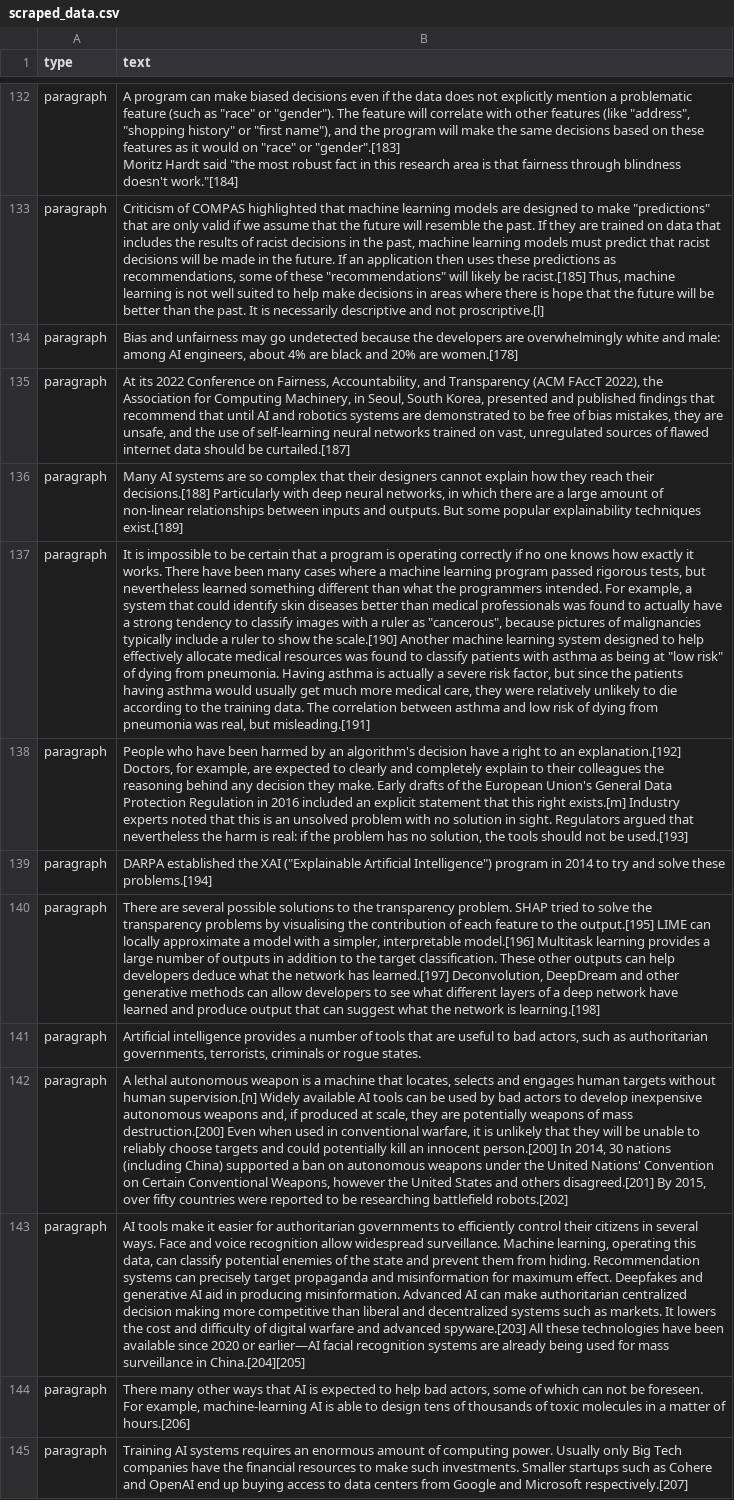
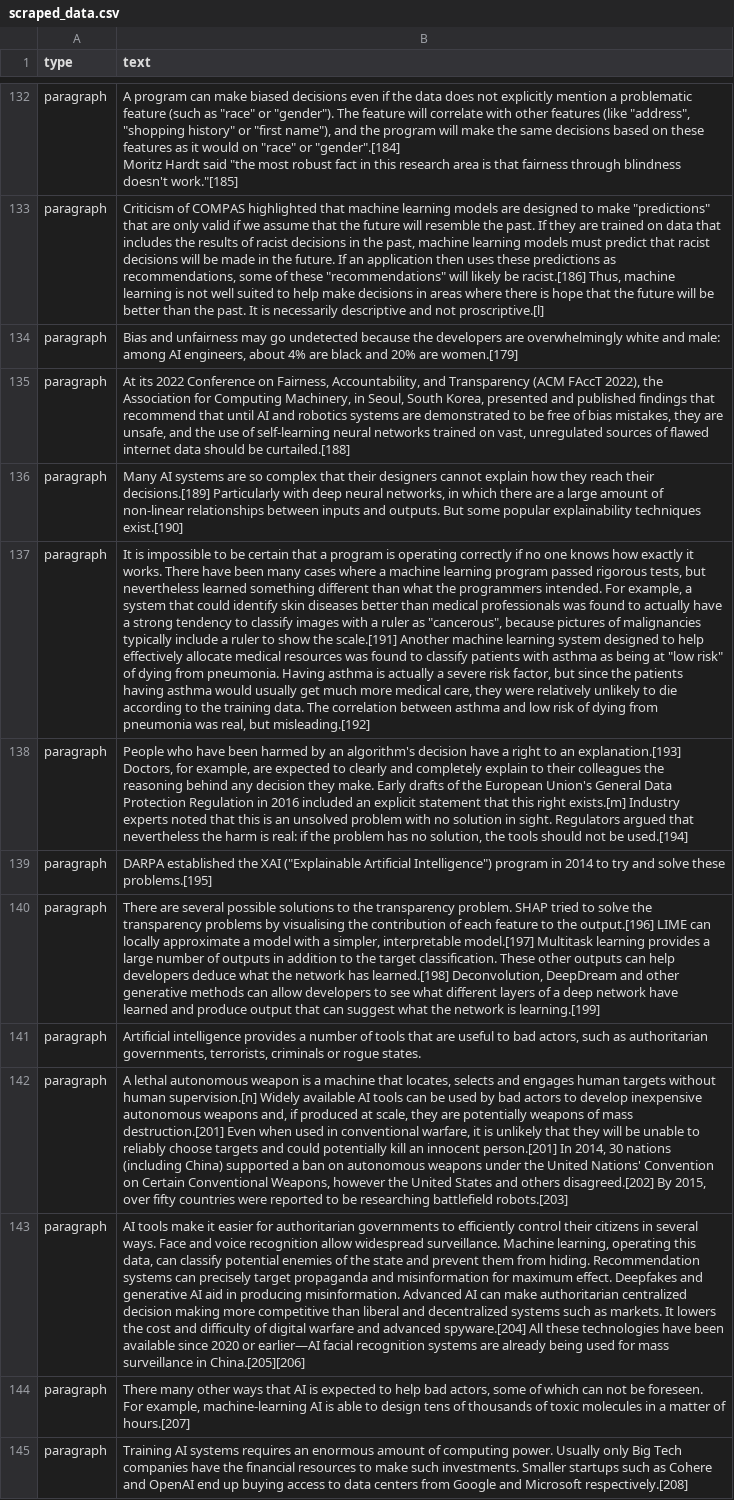
Before and after one commit to JFFPtech/Holberton-Final-Group-Project, a CSV file: web_scrapper/scraped_data.csv, drawn as a sheet; only a part is shown, gaps mark what is left out; ↵ is a line break in a cell; the diff covers the shown part only; the diff names each change by its address in the sheet, - before the commit and + after, or states it on an @@ line.

```diff
--- a/web_scrapper/scraped_data.csv
+++ b/web_scrapper/scraped_data.csv
-B132 (text): …"race" or "gender".[183] ↵ Moritz Hardt said "the most robust fact in this research area is that fairness through blindness doesn't work."[184]
+B132 (text): …"race" or "gender".[184] ↵ Moritz Hardt said "the most robust fact in this research area is that fairness through blindness doesn't work."[185]
-B133 (text): …likely be racist.[185] Thus, machine…
+B133 (text): …likely be racist.[186] Thus, machine…
-B134 (text): …20% are women.[178]
+B134 (text): …20% are women.[179]
-B135 (text): …should be curtailed.[187]
+B135 (text): …should be curtailed.[188]
-B136 (text): …reach their decisions.[188] Particularly with deep neural networks, in which there are a large amount of non-linear relationships between inputs and outputs. But some popular explainability techniques exist.[189]
+B136 (text): …reach their decisions.[189] Particularly with deep neural networks, in which there are a large amount of non-linear relationships between inputs and outputs. But some popular explainability techniques exist.[190]
-B137 (text): …show the scale.[190] Another machine learning system designed to help effectively allocate medical resources was found to classify patients with asthma as being at "low risk" of dying from pneumonia. Having asthma is actually a severe risk factor, but since the patients having asthma would usually get much more medical care, they were relatively unlikely to die according to the training data. The correlation between asthma and low risk of dying from pneumonia was real, but misleading.[191]
+B137 (text): …show the scale.[191] Another machine learning system designed to help effectively allocate medical resources was found to classify patients with asthma as being at "low risk" of dying from pneumonia. Having asthma is actually a severe risk factor, but since the patients having asthma would usually get much more medical care, they were relatively unlikely to die according to the training data. The correlation between asthma and low risk of dying from pneumonia was real, but misleading.[192]
-B138 (text): …to an explanation.[192] Doctors, for example, are expected to clearly and completely explain to their colleagues the reasoning behind any decision they make. Early drafts of the European Union's General Data Protection Regulation in 2016 included an explicit statement that this right exists.[m] Industry experts noted that this is an unsolved problem with no solution in sight. Regulators argued that nevertheless the harm is real: if the problem has no solution, the tools should not be used.[193]
+B138 (text): …to an explanation.[193] Doctors, for example, are expected to clearly and completely explain to their colleagues the reasoning behind any decision they make. Early drafts of the European Union's General Data Protection Regulation in 2016 included an explicit statement that this right exists.[m] Industry experts noted that this is an unsolved problem with no solution in sight. Regulators argued that nevertheless the harm is real: if the problem has no solution, the tools should not be used.[194]
-B139 (text): …solve these problems.[194]
+B139 (text): …solve these problems.[195]
-B140 (text): …to the output.[195] LIME can locally approximate a model with a simpler, interpretable model.[196] Multitask learning provides a large number of outputs in addition to the target classification. These other outputs can help developers deduce what the network has learned.[197] Deconvolution, DeepDream and other generative methods can allow developers to see what different layers of a deep network have learned and produce output that can suggest what the network is learning.[198]
+B140 (text): …to the output.[196] LIME can locally approximate a model with a simpler, interpretable model.[197] Multitask learning provides a large number of outputs in addition to the target classification. These other outputs can help developers deduce what the network has learned.[198] Deconvolution, DeepDream and other generative methods can allow developers to see what different layers of a deep network have learned and produce output that can suggest what the network is learning.[199]
-B142 (text): …of mass destruction.[200] Even when used in conventional warfare, it is unlikely that they will be unable to reliably choose targets and could potentially kill an innocent person.[200] In 2014, 30 nations (including China) supported a ban on autonomous weapons under the United Nations' Convention on Certain Conventional Weapons, however the United States and others disagreed.[201] By 2015, over fifty countries were reported to be researching battlefield robots.[202]
+B142 (text): …of mass destruction.[201] Even when used in conventional warfare, it is unlikely that they will be unable to reliably choose targets and could potentially kill an innocent person.[201] In 2014, 30 nations (including China) supported a ban on autonomous weapons under the United Nations' Convention on Certain Conventional Weapons, however the United States and others disagreed.[202] By 2015, over fifty countries were reported to be researching battlefield robots.[203]
-B143 (text): …and advanced spyware.[203] All these technologies have been available since 2020 or earlier—AI facial recognition systems are already being used for mass surveillance in China.[204][205]
+B143 (text): …and advanced spyware.[204] All these technologies have been available since 2020 or earlier—AI facial recognition systems are already being used for mass surveillance in China.[205][206]
-B144 (text): …matter of hours.[206]
+B144 (text): …matter of hours.[207]
-B145 (text): …and Microsoft respectively.[207]
+B145 (text): …and Microsoft respectively.[208]
```
Also changed, not shown: 100 edited cells elsewhere in this file, 6 other files.
